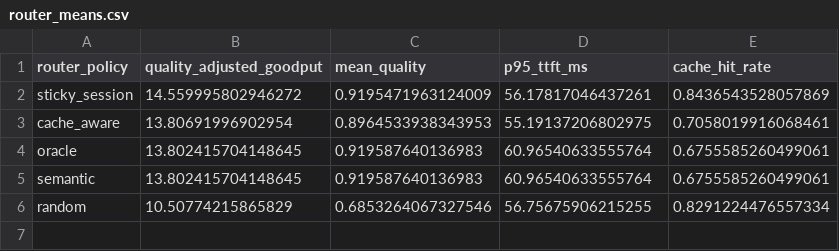
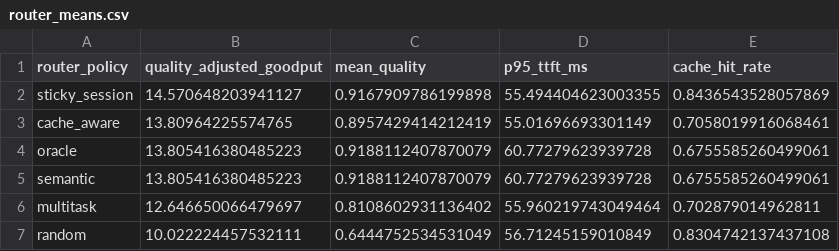
Before and after one commit to stannum13/adapter-cache-tradeoffs, a CSV file: reports/tables/router_means.csv, drawn as a sheet.

```diff
--- a/reports/tables/router_means.csv
+++ b/reports/tables/router_means.csv
@@ -1,6 +1,7 @@
 router_policy,quality_adjusted_goodput,mean_quality,p95_ttft_ms,cache_hit_rate
-sticky_session,14.559995802946272,0.9195471963124009,56.17817046437261,0.8436543528057869
-cache_aware,13.80691996902954,0.8964533938343953,55.19137206802975,0.7058019916068461
-oracle,13.802415704148645,0.919587640136983,60.96540633555764,0.6755585260499061
-semantic,13.802415704148645,0.919587640136983,60.96540633555764,0.6755585260499061
-random,10.50774215865829,0.6853264067327546,56.75675906215255,0.8291224476557334
+sticky_session,14.570648203941127,0.9167909786199898,55.494404623003355,0.8436543528057869
+cache_aware,13.80964225574765,0.8957429414212419,55.01696693301149,0.7058019916068461
+oracle,13.805416380485223,0.9188112407870079,60.77279623939728,0.6755585260499061
+semantic,13.805416380485223,0.9188112407870079,60.77279623939728,0.6755585260499061
+multitask,12.646650066479697,0.8108602931136402,55.960219743049464,0.702879014962811
+random,10.022224457532111,0.6444752534531049,56.71245159010849,0.8304742137437108
```
Also changed, not shown: reports/tables/cache_model_means.csv, reports/tables/layout_ablation.csv, 11 other files.
